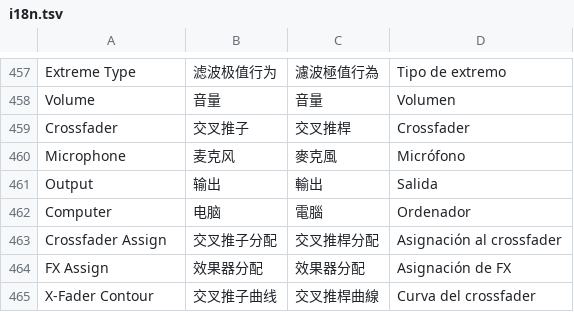
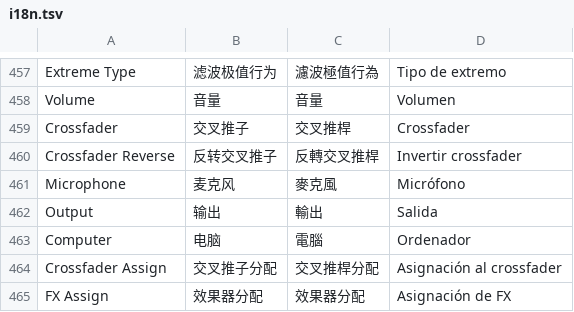
Before and after one commit to Cd1s/EngineX-OS, a TSV file: tools/ui-mod/i18n.tsv, drawn as a sheet; only a part is shown, gaps mark what is left out; the shorter side is filled out with more unchanged rows; the diff names each change by its address in the sheet, - before the commit and + after, or states it on an @@ line.

Commit message:
wip(mixer): expose stock crossfader reverse for issue 303

```diff
--- a/tools/ui-mod/i18n.tsv
+++ b/tools/ui-mod/i18n.tsv
+row 460: Crossfader Reverse | 反转交叉推子 | 反轉交叉推桿 | Invertir crossfader
```
Also changed, not shown: 4 other files.
